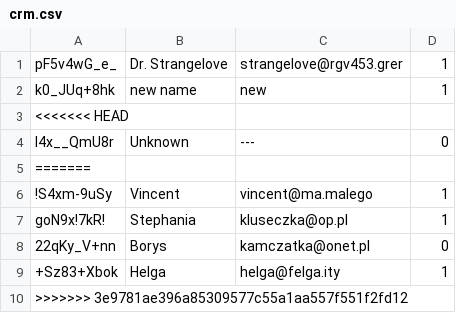
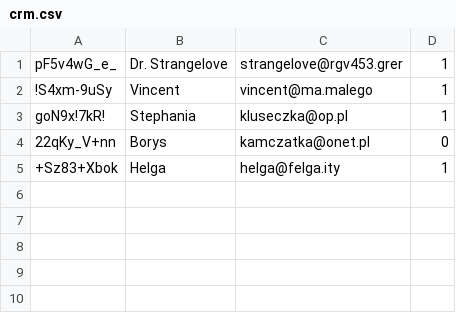
Before and after one commit to marcinchaluda/secure_erp, a CSV file: model/crm/crm.csv, drawn as a sheet; the diff names each change by its address in the sheet, - before the commit and + after, or states it on an @@ line.

```diff
--- a/model/crm/crm.csv
+++ b/model/crm/crm.csv
-row 2: k0_JUq+8hk | new name | new | 1
-row 3: <<<<<<< HEAD
-row 4: l4x__QmU8r | Unknown | --- | 0
-row 5: =======
-row 10: >>>>>>> 3e9781ae396a85309577c55a1aa557f551f2fd12
```
Also changed, not shown: model/hr/hr.csv.
